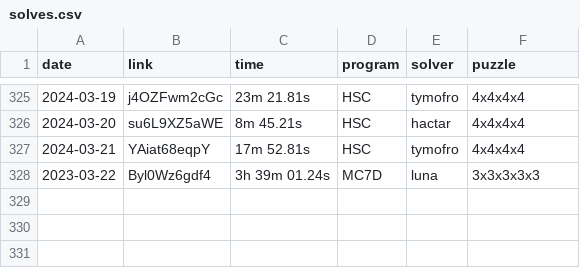
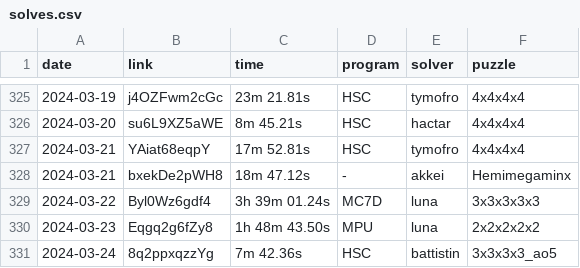
Before and after one commit to Hypercubers/hypercubing.xyz, a CSV file: docs/leaderboards/solves.csv, drawn as a sheet; only a part is shown, gaps mark what is left out.

Commit message:
Add 4 leaderboard submissions

```diff
--- a/docs/leaderboards/solves.csv
+++ b/docs/leaderboards/solves.csv
@@ -327,2 +327,5 @@ date,       link,                  time, program,   solver,             puzzle
 2024-03-21, YAiat68eqpY,      17m 52.81s, HSC,      tymofro,            4x4x4x4
-2023-03-22, Byl0Wz6gdf4,   3h 39m 01.24s, MC7D,     luna,               3x3x3x3x3
+2024-03-21, bxekDe2pWH8,      18m 47.12s, -,        akkei,              Hemimegaminx
+2024-03-22, Byl0Wz6gdf4,   3h 39m 01.24s, MC7D,     luna,               3x3x3x3x3
+2024-03-23, Eqgq2g6fZy8,   1h 48m 43.50s, MPU,      luna,               2x2x2x2x2
+2024-03-24, 8q2ppxqzzYg,       7m 42.36s, HSC,      battistin,          3x3x3x3_ao5
```
Also changed, not shown: 3 other files.
